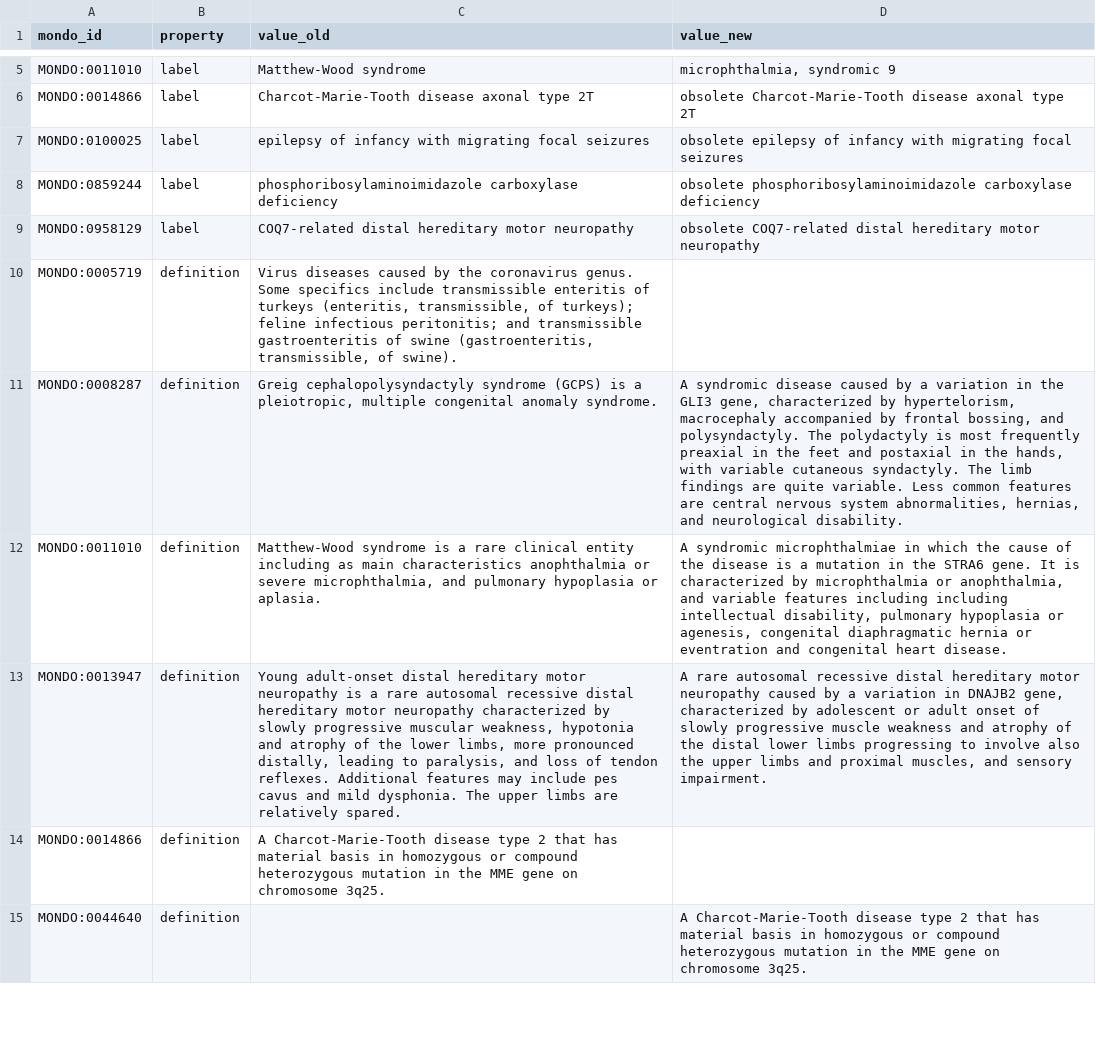
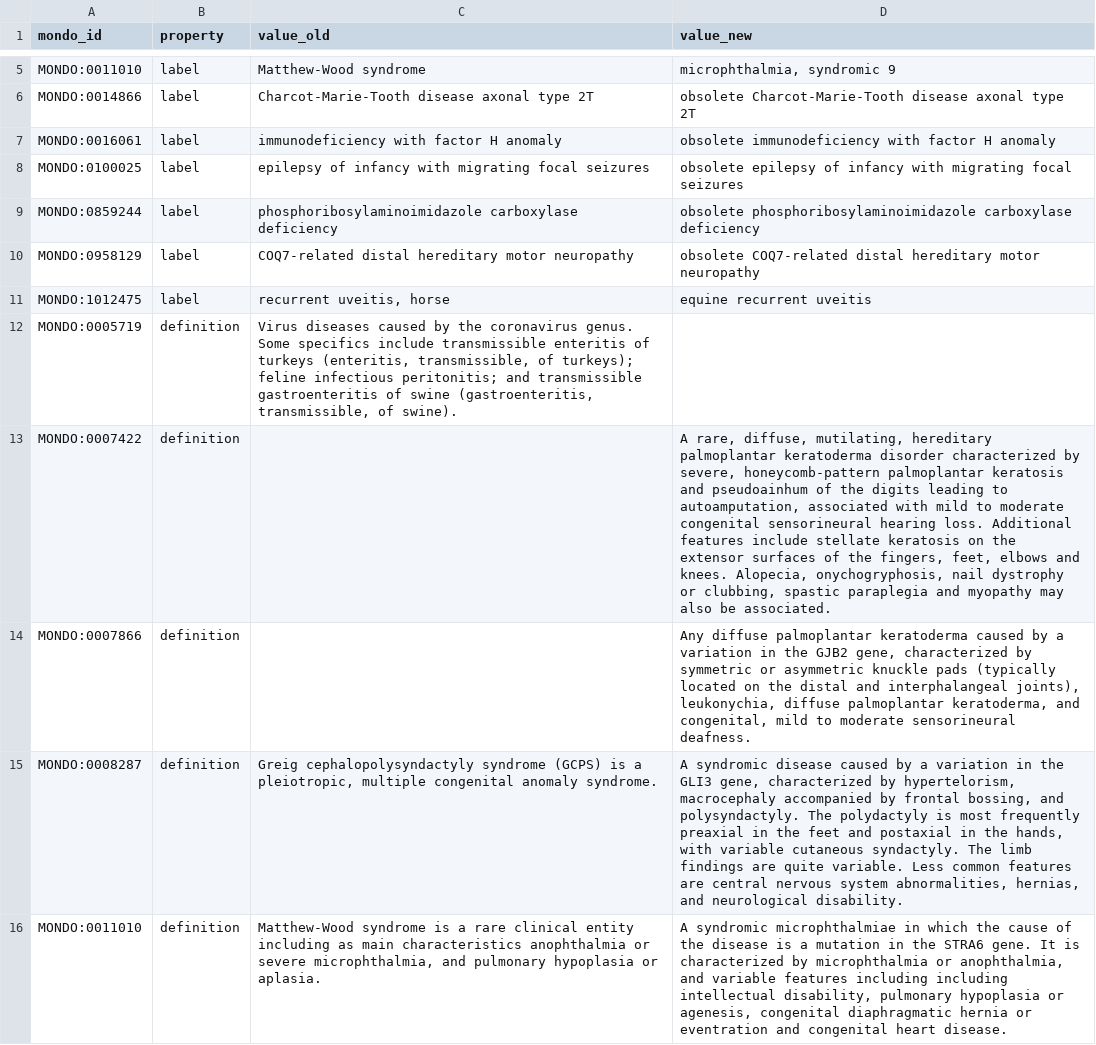
Before and after one commit to monarch-initiative/mondo, a TSV file: src/ontology/reports/mondo_release_diff_changed_terms.tsv, drawn as a sheet; only a part is shown, gaps mark what is left out; the shorter side is filled out with more unchanged rows; the diff covers the shown part only; the diff names each change by its address in the sheet, - before the commit and + after, or states it on an @@ line.

Commit message:
Update Mondo diff reports

```diff
--- a/src/ontology/reports/mondo_release_diff_changed_terms.tsv
+++ b/src/ontology/reports/mondo_release_diff_changed_terms.tsv
+row 7: MONDO:0016061 | label | immunodeficiency with factor H anomaly | obsolete immunodeficiency with factor H anomaly
+row 11: MONDO:1012475 | label | recurrent uveitis, horse | equine recurrent uveitis
+row 13: MONDO:0007422 | definition |  | A rare, diffuse, mutilating, hereditary palmoplantar keratoderma disorder characterized by severe, honeycomb-pattern palmoplantar keratosis and pseudoainhum of the digits leading to autoamputation, associated with mild to moderate congenital sensorineural hearing loss. Additional features include stellate keratosis on the extensor surfaces of the fingers, feet, elbows and knees. Alopecia, onychogryphosis, nail dystrophy or clubbing, spastic paraplegia and myopathy may also be associated.
+row 14: MONDO:0007866 | definition |  | Any diffuse palmoplantar keratoderma caused by a variation in the GJB2 gene, characterized by symmetric or asymmetric knuckle pads (typically located on the distal and interphalangeal joints), leukonychia, diffuse palmoplantar keratoderma, and congenital, mild to moderate sensorineural deafness.
```
Also changed, not shown: 8 added rows elsewhere in this file, src/ontology/reports/mondo_obsoletioncandidates.tsv, 1 other file.
